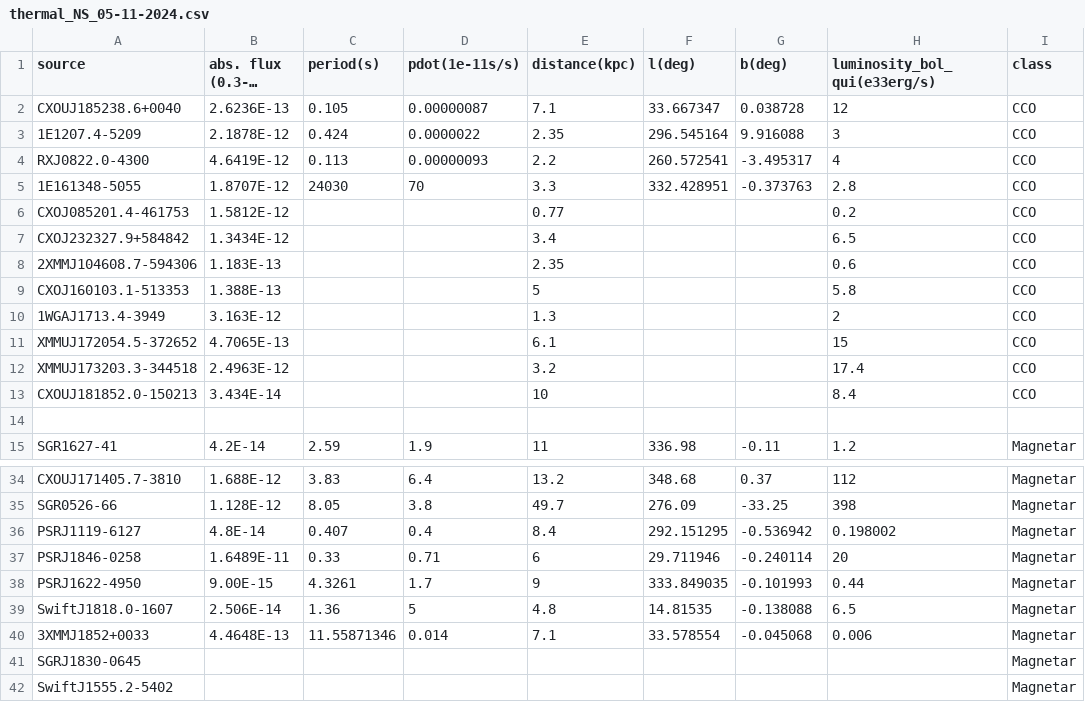
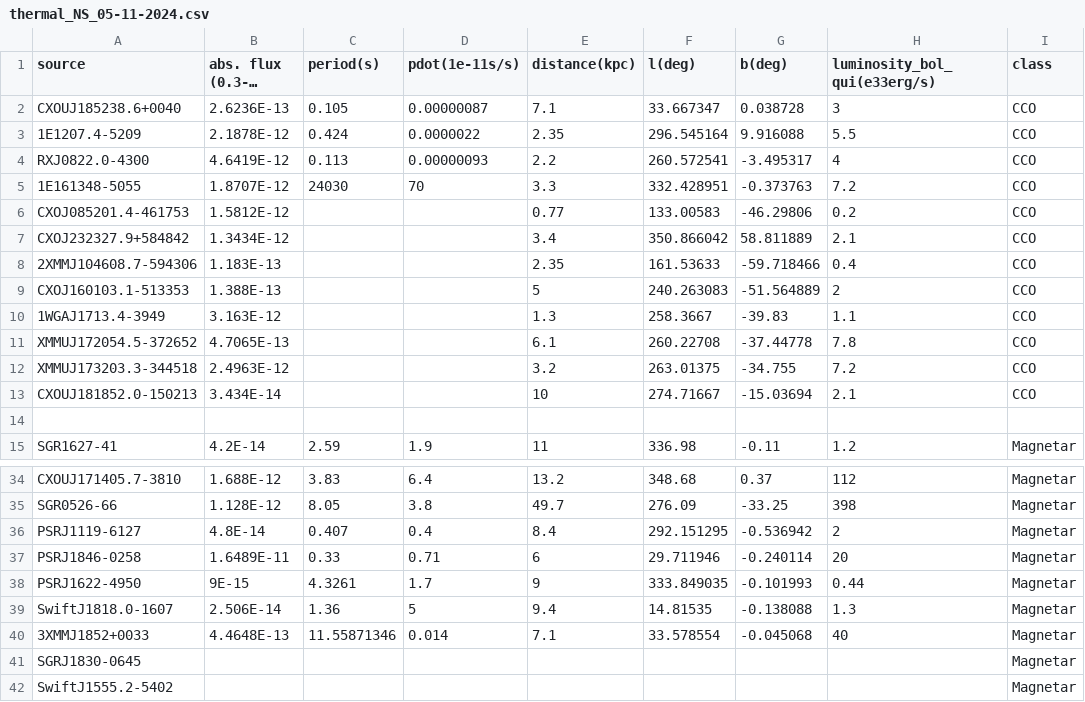
Before and after one commit to ice-csic-astroexotic/ML-Poppyns, a CSV file: data/observations/thermal_NS_05-11-2024.csv, drawn as a sheet; only a part is shown, gaps mark what is left out; long unchanged cells end in …; the diff covers the shown part only; the diff names each change by its address in the sheet, - before the commit and + after, or states it on an @@ line.

```diff
--- a/data/observations/thermal_NS_05-11-2024.csv
+++ b/data/observations/thermal_NS_05-11-2024.csv
-H2 (luminosity_bol_qui(e33erg/s)): 12
+H2 (luminosity_bol_qui(e33erg/s)): 3
-H3 (luminosity_bol_qui(e33erg/s)): 3
+H3 (luminosity_bol_qui(e33erg/s)): 5.5
-H5 (luminosity_bol_qui(e33erg/s)): 2.8
+H5 (luminosity_bol_qui(e33erg/s)): 7.2
-F6 (l(deg)): (empty)
+F6 (l(deg)): 133.00583
-G6 (b(deg)): (empty)
+G6 (b(deg)): -46.29806
-F7 (l(deg)): (empty)
+F7 (l(deg)): 350.866042
-G7 (b(deg)): (empty)
+G7 (b(deg)): 58.811889
-H7 (luminosity_bol_qui(e33erg/s)): 6.5
+H7 (luminosity_bol_qui(e33erg/s)): 2.1
-F8 (l(deg)): (empty)
+F8 (l(deg)): 161.53633
-G8 (b(deg)): (empty)
+G8 (b(deg)): -59.718466
-H8 (luminosity_bol_qui(e33erg/s)): 0.6
+H8 (luminosity_bol_qui(e33erg/s)): 0.4
-F9 (l(deg)): (empty)
+F9 (l(deg)): 240.263083
-G9 (b(deg)): (empty)
+G9 (b(deg)): -51.564889
-H9 (luminosity_bol_qui(e33erg/s)): 5.8
+H9 (luminosity_bol_qui(e33erg/s)): 2
-F10 (l(deg)): (empty)
+F10 (l(deg)): 258.3667
-G10 (b(deg)): (empty)
+G10 (b(deg)): -39.83
-H10 (luminosity_bol_qui(e33erg/s)): 2
+H10 (luminosity_bol_qui(e33erg/s)): 1.1
-F11 (l(deg)): (empty)
+F11 (l(deg)): 260.22708
-G11 (b(deg)): (empty)
+G11 (b(deg)): -37.44778
-H11 (luminosity_bol_qui(e33erg/s)): 15
+H11 (luminosity_bol_qui(e33erg/s)): 7.8
-F12 (l(deg)): (empty)
+F12 (l(deg)): 263.01375
-G12 (b(deg)): (empty)
+G12 (b(deg)): -34.755
-H12 (luminosity_bol_qui(e33erg/s)): 17.4
+H12 (luminosity_bol_qui(e33erg/s)): 7.2
-F13 (l(deg)): (empty)
+F13 (l(deg)): 274.71667
-G13 (b(deg)): (empty)
+G13 (b(deg)): -15.03694
-H13 (luminosity_bol_qui(e33erg/s)): 8.4
+H13 (luminosity_bol_qui(e33erg/s)): 2.1
-H36 (luminosity_bol_qui(e33erg/s)): 0.198002
+H36 (luminosity_bol_qui(e33erg/s)): 2
-B38 (abs. flux (0.3-10 keV)): 9.00E-15
+B38 (abs. flux (0.3-10 keV)): 9E-15
-E39 (distance(kpc)): 4.8
+E39 (distance(kpc)): 9.4
-H39 (luminosity_bol_qui(e33erg/s)): 6.5
+H39 (luminosity_bol_qui(e33erg/s)): 1.3
-H40 (luminosity_bol_qui(e33erg/s)): 0.006
+H40 (luminosity_bol_qui(e33erg/s)): 40
```
Also changed, not shown: 32 edited cells elsewhere in this file, 1 other file.
